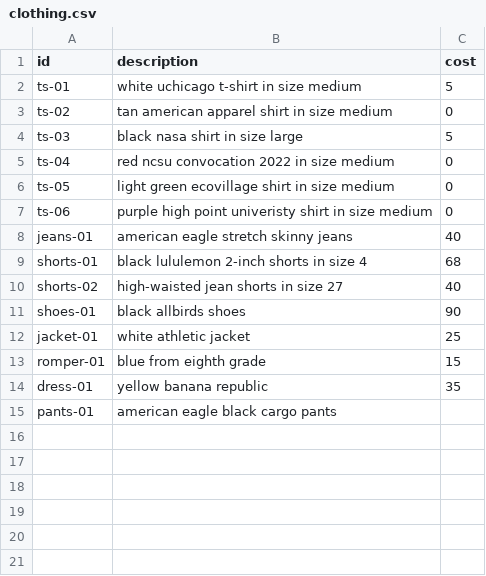
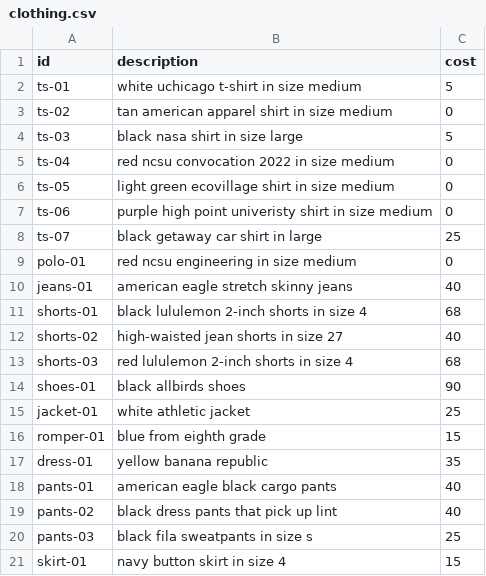
Before and after one commit to yang-taylor/cost-per-wear, a CSV file: data/clothing.csv, drawn as a sheet.

Commit message:
[data] added outfits for 9/20-9/22

```diff
--- a/data/clothing.csv
+++ b/data/clothing.csv
@@ -7,2 +7,4 @@ ts-05,light green ecovillage shirt in size medium,0
 ts-06,purple high point univeristy shirt in size medium,0
+ts-07,black getaway car shirt in large,25
+polo-01,red ncsu engineering in size medium,0
 jeans-01,american eagle stretch skinny jeans,40
@@ -10,2 +12,3 @@ shorts-01,black lululemon 2-inch shorts in size 4,68
 shorts-02,high-waisted jean shorts in size 27,40
+shorts-03,red lululemon 2-inch shorts in size 4,68
 shoes-01,black allbirds shoes,90
@@ -14,2 +17,5 @@ romper-01,blue from eighth grade,15
 dress-01,yellow banana republic,35
-pants-01,american eagle black cargo pants,
+pants-01,american eagle black cargo pants,40
+pants-02,black dress pants that pick up lint,40
+pants-03,black fila sweatpants in size s,25
+skirt-01,navy button skirt in size 4,15
```
Also changed, not shown: data/daily-fall-2022.csv.
